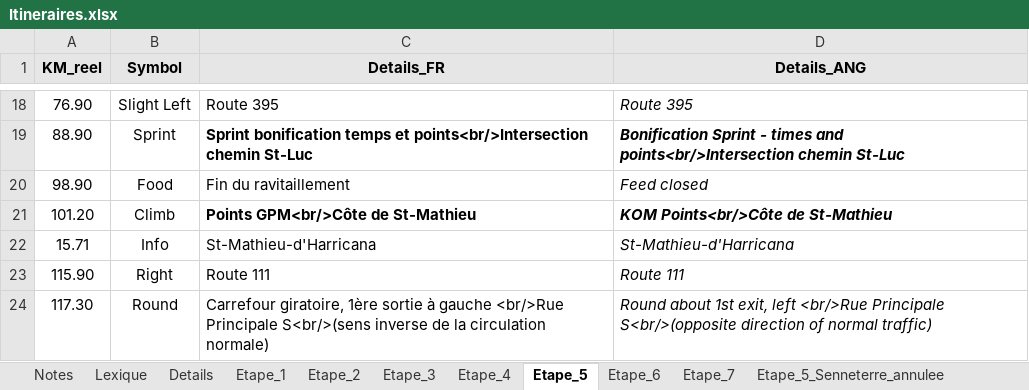
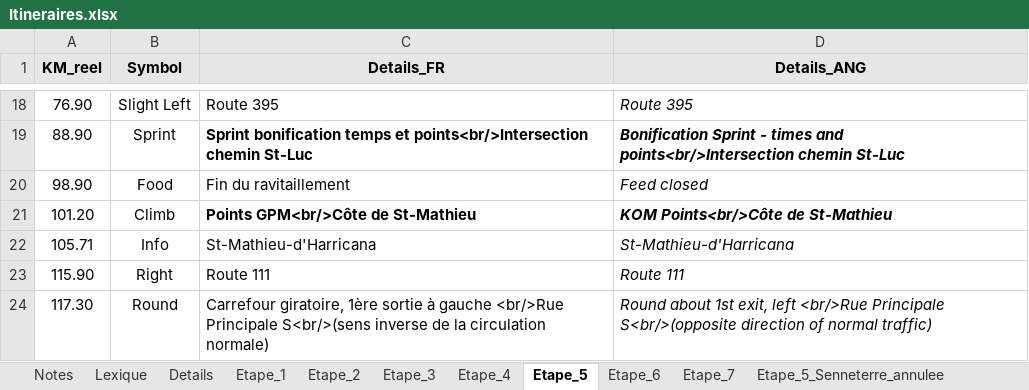
Before and after one commit to TourAbitibi/guide2023, an Excel workbook: excel/Itineraires.xlsx, sheet Etape_5, drawn as a sheet; only a part is shown, gaps mark what is left out; values as stored, in another font and other column widths than the file's, no borders; the diff names each change by its address in the sheet, - before the commit and + after, or states it on an @@ line.

Commit message:
Correction St-Mathieu etape 5

```diff
--- a/excel/Itineraires.xlsx (sheet Etape_5)
+++ b/excel/Itineraires.xlsx (sheet Etape_5)
-A22 (KM_reel): 15.71
+A22 (KM_reel): 105.71
```
Also changed, not shown: 34 other files.
